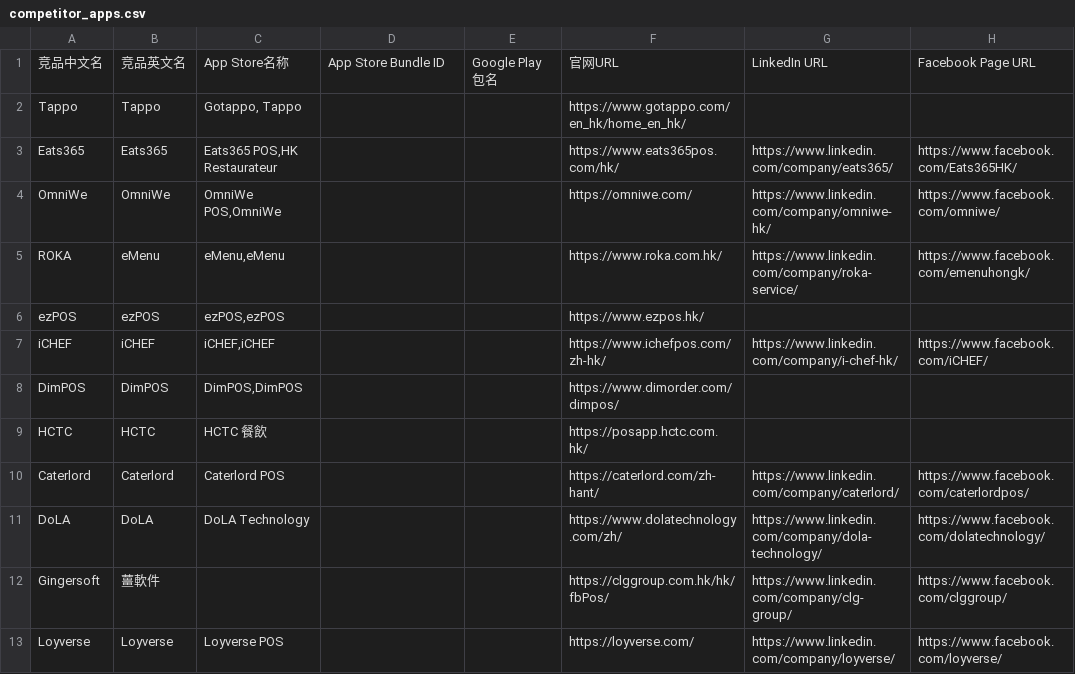
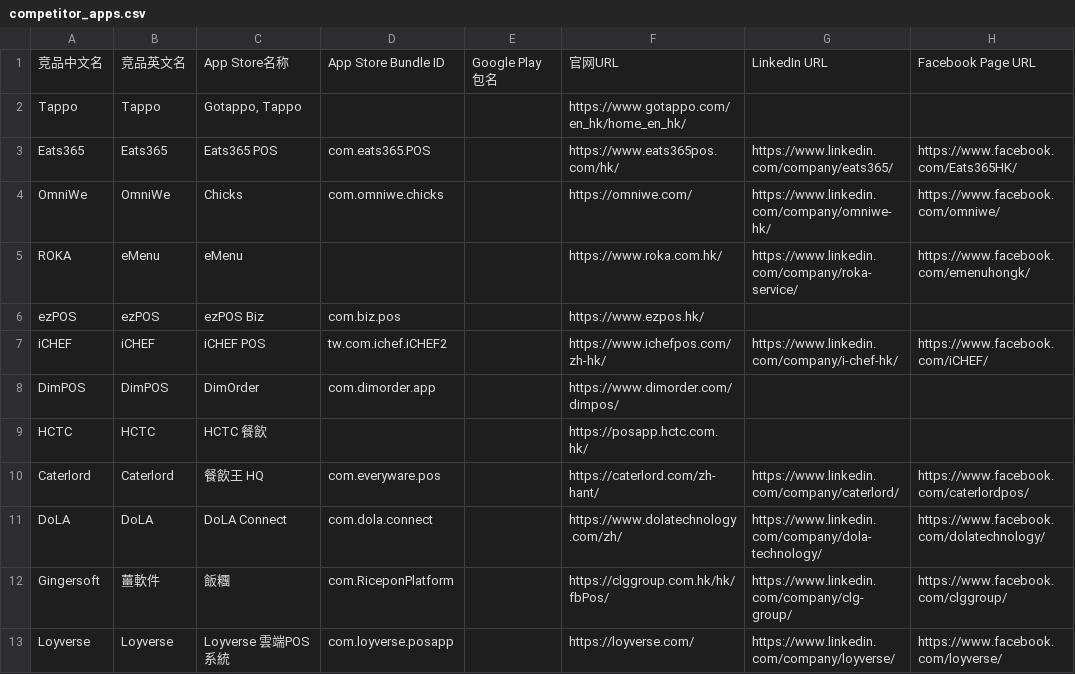
Before and after one commit to IssacWong2025/hkpos-competitive-analysis, a CSV file: market_research/data/competitor_apps.csv, drawn as a sheet.

```diff
--- a/market_research/data/competitor_apps.csv
+++ b/market_research/data/competitor_apps.csv
@@ -2,12 +2,12 @@
 Tappo,Tappo,"Gotappo, Tappo",,,https://www.gotappo.com/en_hk/home_en_hk/,,
-Eats365,Eats365,"Eats365 POS,HK Restaurateur",,,https://www.eats365pos.com/hk/,https://www.linkedin.com/company/eats365/,https://www.facebook.com/Eats365HK/
-OmniWe,OmniWe,"OmniWe POS,OmniWe",,,https://omniwe.com/,https://www.linkedin.com/company/omniwe-hk/,https://www.facebook.com/omniwe/
-ROKA,eMenu,"eMenu,eMenu",,,https://www.roka.com.hk/,https://www.linkedin.com/company/roka-service/,https://www.facebook.com/emenuhongk/
-ezPOS,ezPOS,"ezPOS,ezPOS",,,https://www.ezpos.hk/,,
-iCHEF,iCHEF,"iCHEF,iCHEF",,,https://www.ichefpos.com/zh-hk/,https://www.linkedin.com/company/i-chef-hk/,https://www.facebook.com/iCHEF/
-DimPOS,DimPOS,"DimPOS,DimPOS",,,https://www.dimorder.com/dimpos/,,
+Eats365,Eats365,Eats365 POS,com.eats365.POS,,https://www.eats365pos.com/hk/,https://www.linkedin.com/company/eats365/,https://www.facebook.com/Eats365HK/
+OmniWe,OmniWe,Chicks,com.omniwe.chicks,,https://omniwe.com/,https://www.linkedin.com/company/omniwe-hk/,https://www.facebook.com/omniwe/
+ROKA,eMenu,eMenu,,,https://www.roka.com.hk/,https://www.linkedin.com/company/roka-service/,https://www.facebook.com/emenuhongk/
+ezPOS,ezPOS,ezPOS Biz,com.biz.pos,,https://www.ezpos.hk/,,
+iCHEF,iCHEF,iCHEF POS,tw.com.ichef.iCHEF2,,https://www.ichefpos.com/zh-hk/,https://www.linkedin.com/company/i-chef-hk/,https://www.facebook.com/iCHEF/
+DimPOS,DimPOS,DimOrder,com.dimorder.app,,https://www.dimorder.com/dimpos/,,
 HCTC,HCTC,HCTC 餐飲,,,https://posapp.hctc.com.hk/,,
-Caterlord,Caterlord,Caterlord POS,,,https://caterlord.com/zh-hant/,https://www.linkedin.com/company/caterlord/,https://www.facebook.com/caterlordpos/
-DoLA,DoLA,DoLA Technology,,,https://www.dolatechnology.com/zh/,https://www.linkedin.com/company/dola-technology/,https://www.facebook.com/dolatechnology/
-Gingersoft,薑軟件,,,,https://clggroup.com.hk/hk/fbPos/,https://www.linkedin.com/company/clg-group/,https://www.facebook.com/clggroup/
-Loyverse,Loyverse,Loyverse POS,,,https://loyverse.com/,https://www.linkedin.com/company/loyverse/,https://www.facebook.com/loyverse/
+Caterlord,Caterlord,餐飲王 HQ,com.everyware.pos,,https://caterlord.com/zh-hant/,https://www.linkedin.com/company/caterlord/,https://www.facebook.com/caterlordpos/
+DoLA,DoLA,DoLA Connect,com.dola.connect,,https://www.dolatechnology.com/zh/,https://www.linkedin.com/company/dola-technology/,https://www.facebook.com/dolatechnology/
+Gingersoft,薑軟件,飯糰,com.RiceponPlatform,,https://clggroup.com.hk/hk/fbPos/,https://www.linkedin.com/company/clg-group/,https://www.facebook.com/clggroup/
+Loyverse,Loyverse,Loyverse 雲端POS系統,com.loyverse.posapp,,https://loyverse.com/,https://www.linkedin.com/company/loyverse/,https://www.facebook.com/loyverse/
```
Also changed, not shown: 17 other files.
